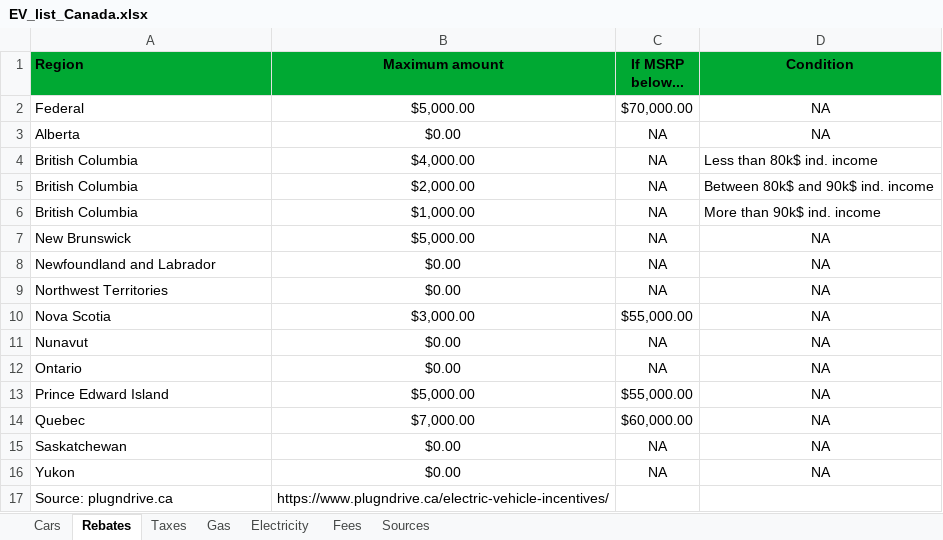
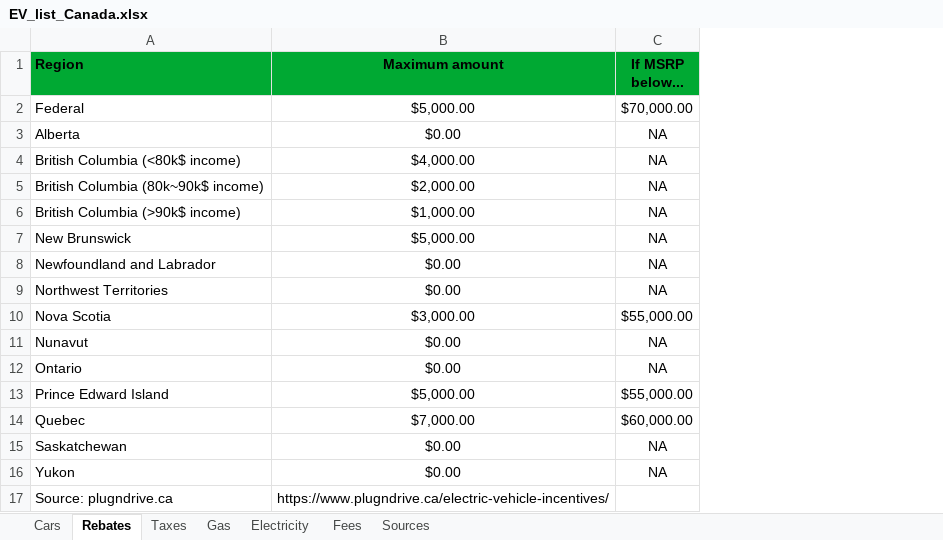
Before and after one commit to eloimercier/EV_ICE_Ownership_Cost_app, an Excel workbook: app/data/EV_list_Canada.xlsx, sheet Rebates, drawn as a sheet; values as stored, in another font and other column widths than the file's, no borders; the diff names each change by its address in the sheet, - before the commit and + after, or states it on an @@ line.

```diff
--- a/app/data/EV_list_Canada.xlsx (sheet Rebates)
+++ b/app/data/EV_list_Canada.xlsx (sheet Rebates)
-column D (Condition), rows 2-16: NA | NA | Less than 80k$ ind. income | Between 80k$ and 90k$ ind. income | More than 90k$ ind. income | NA | NA | NA | NA | NA | NA | NA | NA | NA | NA
-A4 (Region): British Columbia
+A4 (Region): British Columbia (<80k$ income)
-A5 (Region): British Columbia
+A5 (Region): British Columbia (80k~90k$ income)
-A6 (Region): British Columbia
+A6 (Region): British Columbia (>90k$ income)
```
Also changed, not shown: app/data/EV_list_USA.xlsx, 2 other files.
